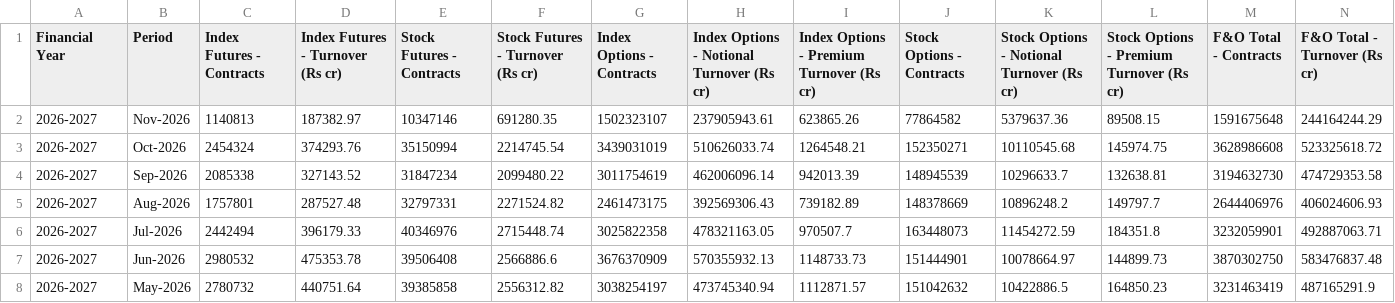
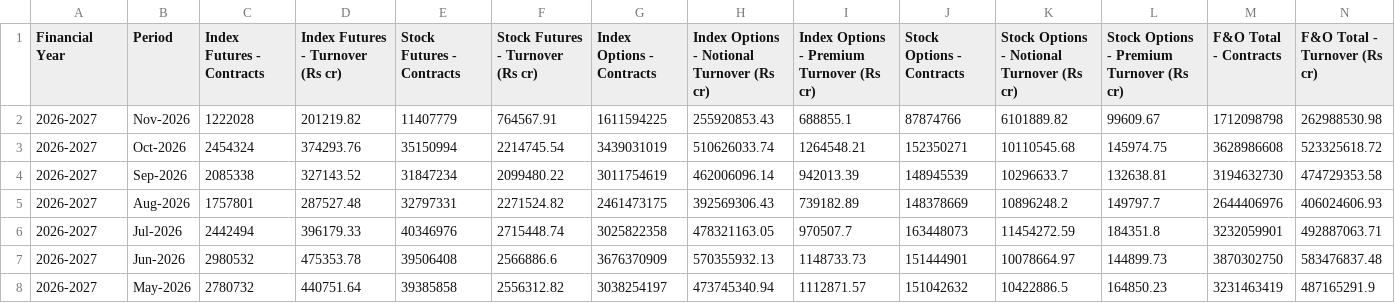
Before and after one commit to Vaibhav130195/NSE-F-O-Turnover-Data, a CSV file: monthly.csv, drawn as a sheet; only a part is shown; the diff covers the shown part only; the diff names each change by its address in the sheet, - before the commit and + after, or states it on an @@ line.

Commit message:
Update monthly.csv

```diff
--- a/monthly.csv
+++ b/monthly.csv
-C2 (Index Futures - Contracts): 1140813
+C2 (Index Futures - Contracts): 1222028
-D2 (Index Futures - Turnover (Rs cr)): 187382.97
+D2 (Index Futures - Turnover (Rs cr)): 201219.82
-E2 (Stock Futures - Contracts): 10347146
+E2 (Stock Futures - Contracts): 11407779
-F2 (Stock Futures - Turnover (Rs cr)): 691280.35
+F2 (Stock Futures - Turnover (Rs cr)): 764567.91
-G2 (Index Options - Contracts): 1502323107
+G2 (Index Options - Contracts): 1611594225
-H2: 237905943.61
+H2: 255920853.43
-I2: 623865.26
+I2: 688855.1
-J2 (Stock Options - Contracts): 77864582
+J2 (Stock Options - Contracts): 87874766
-K2: 5379637.36
+K2: 6101889.82
-L2: 89508.15
+L2: 99609.67
-M2 (F&O Total - Contracts): 1591675648
+M2 (F&O Total - Contracts): 1712098798
-N2 (F&O Total - Turnover (Rs cr)): 244164244.29
+N2 (F&O Total - Turnover (Rs cr)): 262988530.98
```
Also changed, not shown: 2 edited cells elsewhere in this file.
